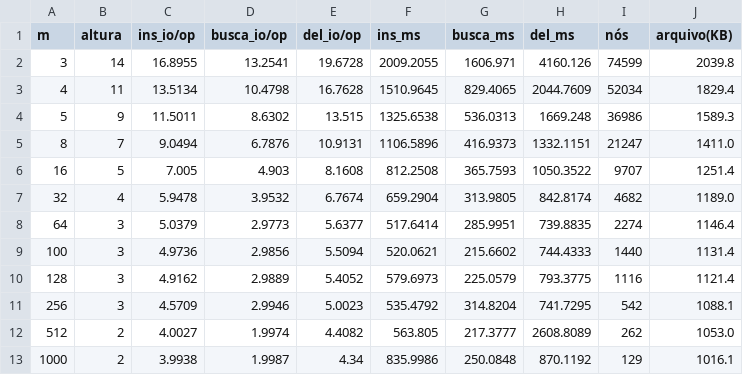
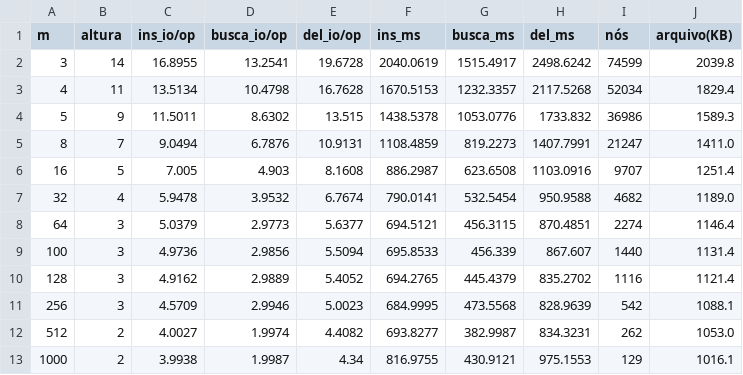
Before and after one commit to cassiotakarada/btree, a CSV file: tables/exp1_order_impact_rand.csv, drawn as a sheet.

```diff
--- a/tables/exp1_order_impact_rand.csv
+++ b/tables/exp1_order_impact_rand.csv
@@ -1,13 +1,13 @@
 m,altura,ins_io/op,busca_io/op,del_io/op,ins_ms,busca_ms,del_ms,nós,arquivo(KB)
-3,14,16.8955,13.2541,19.6728,2009.2055,1606.971,4160.126,74599,2039.8
-4,11,13.5134,10.4798,16.7628,1510.9645,829.4065,2044.7609,52034,1829.4
-5,9,11.5011,8.6302,13.515,1325.6538,536.0313,1669.248,36986,1589.3
-8,7,9.0494,6.7876,10.9131,1106.5896,416.9373,1332.1151,21247,1411.0
-16,5,7.005,4.903,8.1608,812.2508,365.7593,1050.3522,9707,1251.4
-32,4,5.9478,3.9532,6.7674,659.2904,313.9805,842.8174,4682,1189.0
-64,3,5.0379,2.9773,5.6377,517.6414,285.9951,739.8835,2274,1146.4
-100,3,4.9736,2.9856,5.5094,520.0621,215.6602,744.4333,1440,1131.4
-128,3,4.9162,2.9889,5.4052,579.6973,225.0579,793.3775,1116,1121.4
-256,3,4.5709,2.9946,5.0023,535.4792,314.8204,741.7295,542,1088.1
-512,2,4.0027,1.9974,4.4082,563.805,217.3777,2608.8089,262,1053.0
-1000,2,3.9938,1.9987,4.34,835.9986,250.0848,870.1192,129,1016.1
+3,14,16.8955,13.2541,19.6728,2040.0619,1515.4917,2498.6242,74599,2039.8
+4,11,13.5134,10.4798,16.7628,1670.5153,1232.3357,2117.5268,52034,1829.4
+5,9,11.5011,8.6302,13.515,1438.5378,1053.0776,1733.832,36986,1589.3
+8,7,9.0494,6.7876,10.9131,1108.4859,819.2273,1407.7991,21247,1411.0
+16,5,7.005,4.903,8.1608,886.2987,623.6508,1103.0916,9707,1251.4
+32,4,5.9478,3.9532,6.7674,790.0141,532.5454,950.9588,4682,1189.0
+64,3,5.0379,2.9773,5.6377,694.5121,456.3115,870.4851,2274,1146.4
+100,3,4.9736,2.9856,5.5094,695.8533,456.339,867.607,1440,1131.4
+128,3,4.9162,2.9889,5.4052,694.2765,445.4379,835.2702,1116,1121.4
+256,3,4.5709,2.9946,5.0023,684.9995,473.5568,828.9639,542,1088.1
+512,2,4.0027,1.9974,4.4082,693.8277,382.9987,834.3231,262,1053.0
+1000,2,3.9938,1.9987,4.34,816.9755,430.9121,975.1553,129,1016.1
```
Also changed, not shown: results_order_m_impact/data.csv, results_set_size_scaling/data.csv, 13 other files.
